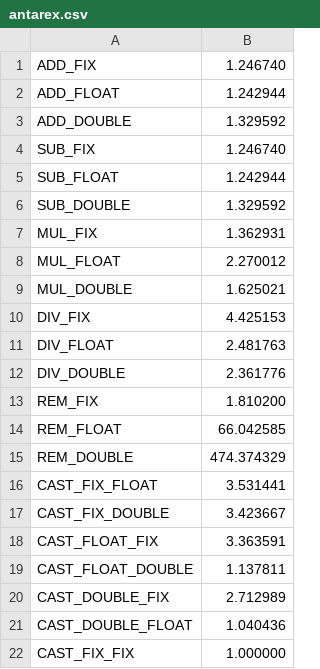
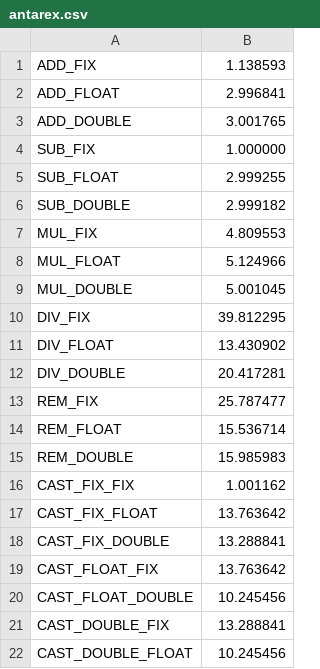
Before and after one commit to TAFFO-org/TAFFO, a CSV file: tool/taffo/ILP/cost/antarex.csv, drawn as a sheet.

```diff
--- a/tool/taffo/ILP/cost/antarex.csv
+++ b/tool/taffo/ILP/cost/antarex.csv
@@ -1,22 +1,22 @@
-ADD_FIX,        1.246740
-ADD_FLOAT,      1.242944
-ADD_DOUBLE,     1.329592
-SUB_FIX,        1.246740
-SUB_FLOAT,      1.242944
-SUB_DOUBLE,     1.329592
-MUL_FIX,        1.362931
-MUL_FLOAT,      2.270012
-MUL_DOUBLE,     1.625021
-DIV_FIX,        4.425153
-DIV_FLOAT,      2.481763
-DIV_DOUBLE,     2.361776
-REM_FIX,        1.810200
-REM_FLOAT,      66.042585
-REM_DOUBLE,     474.374329
-CAST_FIX_FLOAT, 3.531441
-CAST_FIX_DOUBLE,        3.423667
-CAST_FLOAT_FIX, 3.363591
-CAST_FLOAT_DOUBLE,      1.137811
-CAST_DOUBLE_FIX,        2.712989
-CAST_DOUBLE_FLOAT,      1.040436
-CAST_FIX_FIX,   1.000000
+ADD_FIX,	1.138593
+ADD_FLOAT,	2.996841
+ADD_DOUBLE,	3.001765
+SUB_FIX,	1.000000
+SUB_FLOAT,	2.999255
+SUB_DOUBLE,	2.999182
+MUL_FIX,	4.809553
+MUL_FLOAT,	5.124966
+MUL_DOUBLE,	5.001045
+DIV_FIX,	39.812295
+DIV_FLOAT,	13.430902
+DIV_DOUBLE,	20.417281
+REM_FIX,	25.787477
+REM_FLOAT,	15.536714
+REM_DOUBLE,	15.985983
+CAST_FIX_FIX,	1.001162
+CAST_FIX_FLOAT,	13.763642
+CAST_FIX_DOUBLE,	13.288841
+CAST_FLOAT_FIX,	13.763642
+CAST_FLOAT_DOUBLE,	10.245456
+CAST_DOUBLE_FIX,	13.288841
+CAST_DOUBLE_FLOAT,	10.245456
```
Also changed, not shown: tool/taffo/ILP/cost/i5-8259U.csv, tool/taffo/ILP/cost/stm32.csv, 1 other file.
